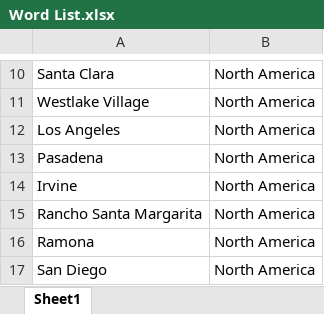
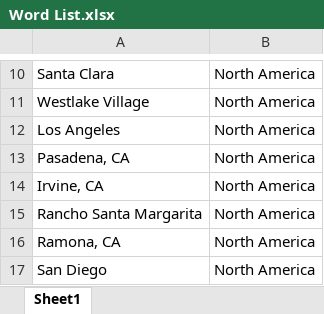
Before and after one commit to admacpherson/Continuous-Word-Cloud, an Excel workbook: Readership Reports/Word List.xlsx, sheet Sheet1, drawn as a sheet; only a part is shown, gaps mark what is left out; values as stored, in another font and other column widths than the file's, no borders; the diff covers the shown part only; the diff names each change by its address in the sheet, - before the commit and + after, or states it on an @@ line.

```diff
--- a/Readership Reports/Word List.xlsx (sheet Sheet1)
+++ b/Readership Reports/Word List.xlsx (sheet Sheet1)
-A13: Pasadena
+A13: Pasadena, CA
-A14: Irvine
+A14: Irvine, CA
-A16: Ramona
+A16: Ramona, CA
```
Also changed, not shown: 1 added row and 6 edited cells elsewhere in this sheet, 2 other files.
